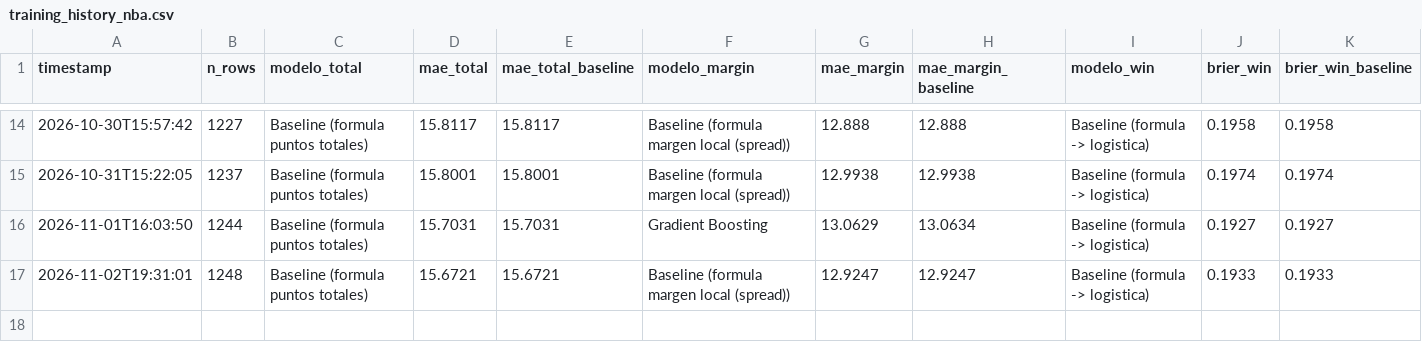
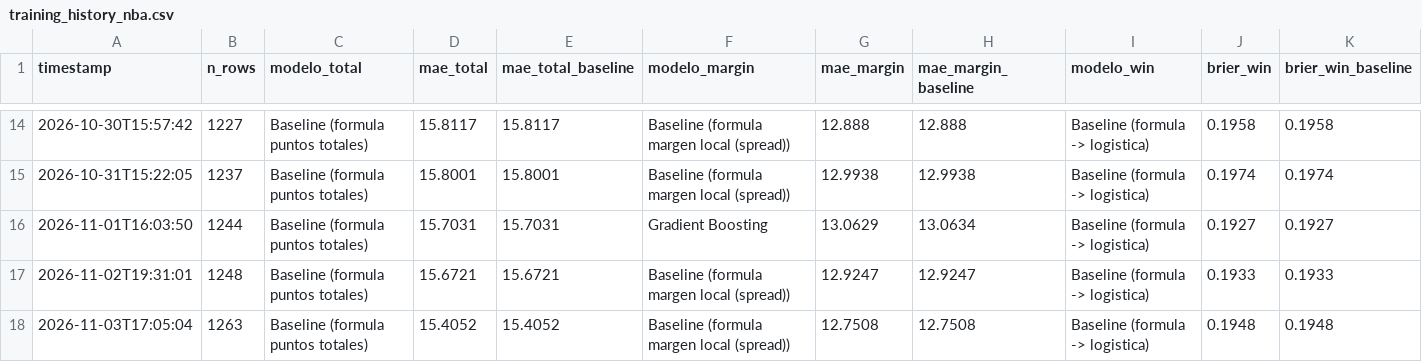
Before and after one commit to BrandonPalmaJobs/apuestas-nba, a CSV file: training_history_nba.csv, drawn as a sheet; only a part is shown, gaps mark what is left out.

```diff
--- a/training_history_nba.csv
+++ b/training_history_nba.csv
@@ -17 +17,2 @@ timestamp,n_rows,modelo_total,mae_total,mae_total_baseline,modelo_margin,mae_mar
 2026-11-02T19:31:01,1248,Baseline (formula puntos totales),15.6721,15.6721,Baseline (formula margen local (spread)),12.9247,12.9247,Baseline (formula -> logistica),0.1933,0.1933
+2026-11-03T17:05:04,1263,Baseline (formula puntos totales),15.4052,15.4052,Baseline (formula margen local (spread)),12.7508,12.7508,Baseline (formula -> logistica),0.1948,0.1948
```
Also changed, not shown: training_history_props.csv, 28 other files.
